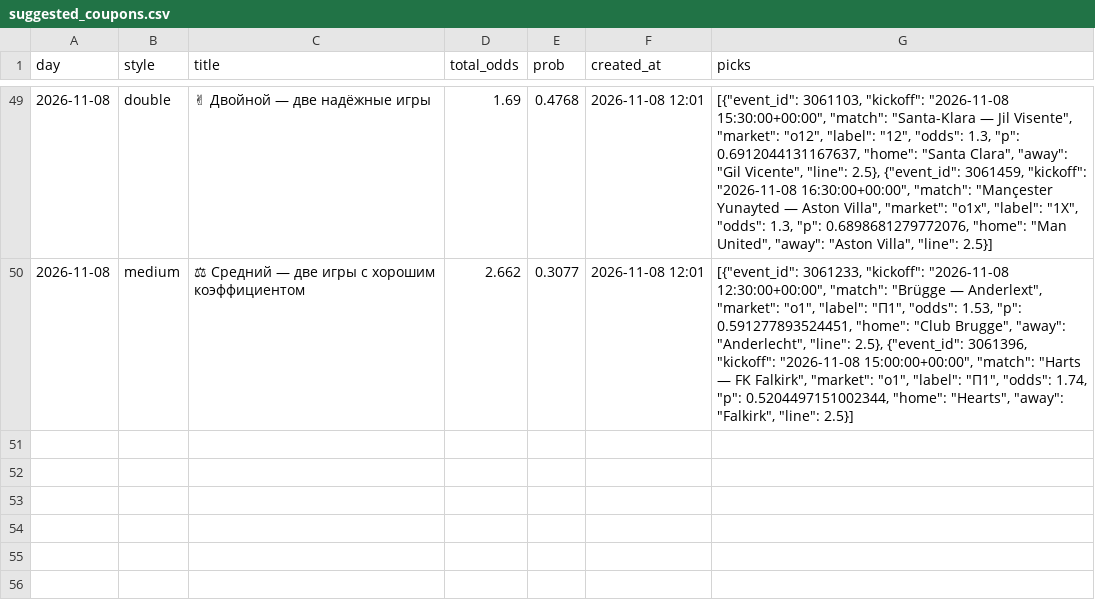
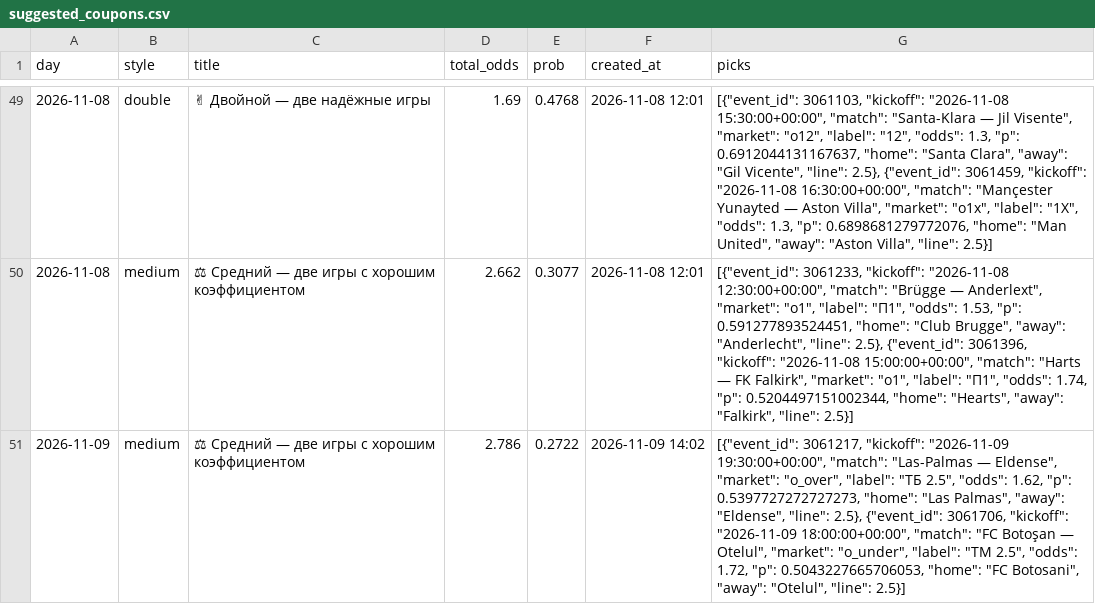
Before and after one commit to socceranalyser/soccer-analyser, a CSV file: data/state/suggested_coupons.csv, drawn as a sheet; only a part is shown, gaps mark what is left out; the diff names each change by its address in the sheet, - before the commit and + after, or states it on an @@ line.

```diff
--- a/data/state/suggested_coupons.csv
+++ b/data/state/suggested_coupons.csv
+row 51: 2026-11-09 | medium | ⚖ Средний — две игры с хорошим коэффициентом | 2.786 | 0.2722 | 2026-11-09 14:02 | [{"event_id": 3061217, "kickoff": "2026-11-09 19:30:00+00:00", "match": "Las-Palmas — Eldense", "market": "o_over", "label": "ТБ 2.5", "odds": 1.62, "p": 0.5397727272727273, "home": "Las Palmas", "away": "Eldense", "line": 2.5}, {"event_id": 3061706, "kickoff": "2026-11-09 18:00:00+00:00", "match": "FC Botoşan — Otelul", "market": "o_under", "label": "ТМ 2.5", "odds": 1.72, "p": 0.5043227665706053, "home": "FC Botosani", "away": "Otelul", "line": 2.5}]
```
Also changed, not shown: data/state/runs.csv, 7 other files.
